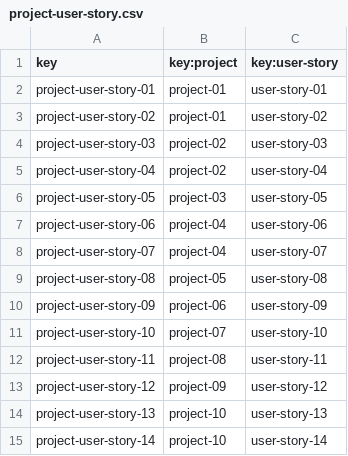
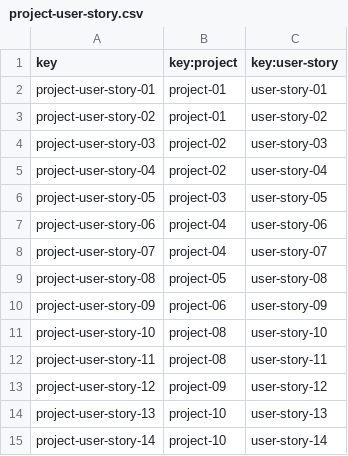
Before and after one commit to DP2-C1-013/Acme-SF, a CSV file: src/main/webapp/WEB-INF/resources/sample-data/project-user-story.csv, drawn as a sheet.

```diff
--- a/src/main/webapp/WEB-INF/resources/sample-data/project-user-story.csv
+++ b/src/main/webapp/WEB-INF/resources/sample-data/project-user-story.csv
@@ -10,3 +10,3 @@ project-user-story-08,project-05,user-story-08
 project-user-story-09,project-06,user-story-09
-project-user-story-10,project-07,user-story-10
+project-user-story-10,project-08,user-story-10
 project-user-story-11,project-08,user-story-11
```
Also changed, not shown: src/main/webapp/WEB-INF/resources/sample-data/project.csv, src/main/webapp/WEB-INF/resources/sample-data/user-story.csv, 5 other files.
